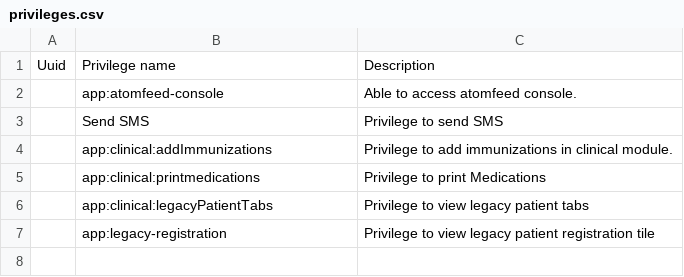
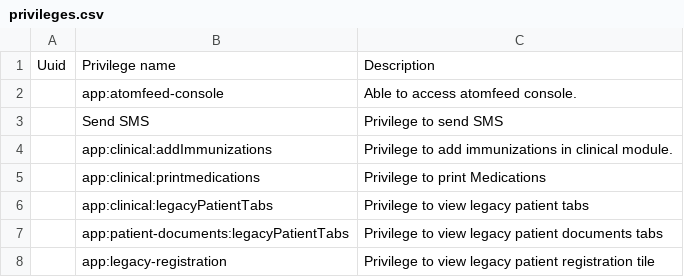
Before and after one commit to Bahmni/clinic-config, a CSV file: masterdata/configuration/privileges/privileges.csv, drawn as a sheet; the diff names each change by its address in the sheet, - before the commit and + after, or states it on an @@ line.

Commit message:
BAH-4844 | Document Upload: Consolidate config and update FHIR privileges (#298)
- Removed patient-documents app directory and i18n files, consolidated into documentUpload
- Updated extension configuration with new Active/All Patients tabs (activePatientsnew, allPatientsnew)
- Changed privileges from app-based to FHIR DocumentReference permissions (Add DocumentReference, Get DocumentReference)
- Added encounter type support with dynamic URL parameters (encounterType, topLevelConcept, defaultOption)
- Updated i18n translations for document upload module

```diff
--- a/masterdata/configuration/privileges/privileges.csv
+++ b/masterdata/configuration/privileges/privileges.csv
+row 7:  | app:patient-documents:legacyPatientTabs | Privilege to view legacy patient documents tabs
```
Also changed, not shown: 6 other files.
